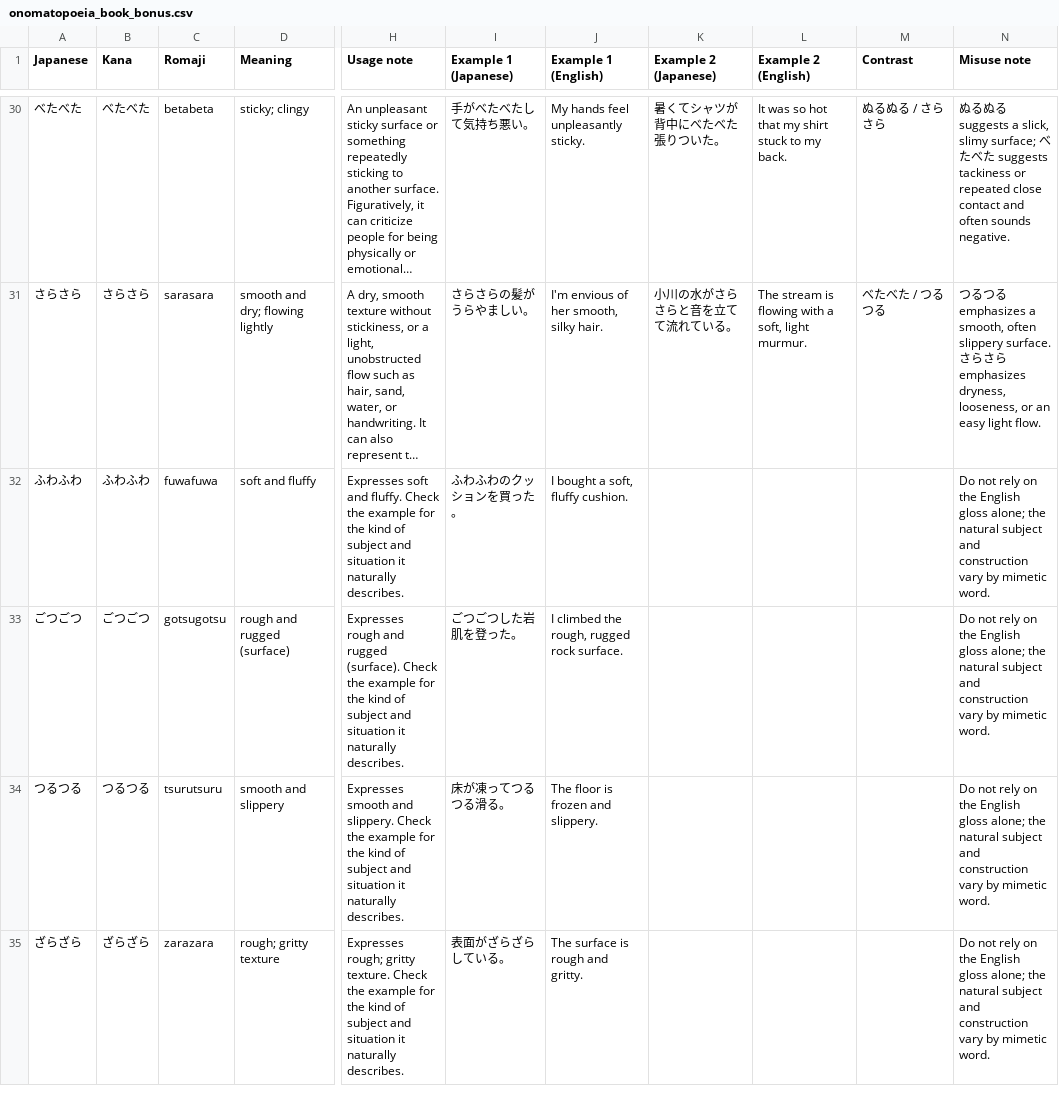
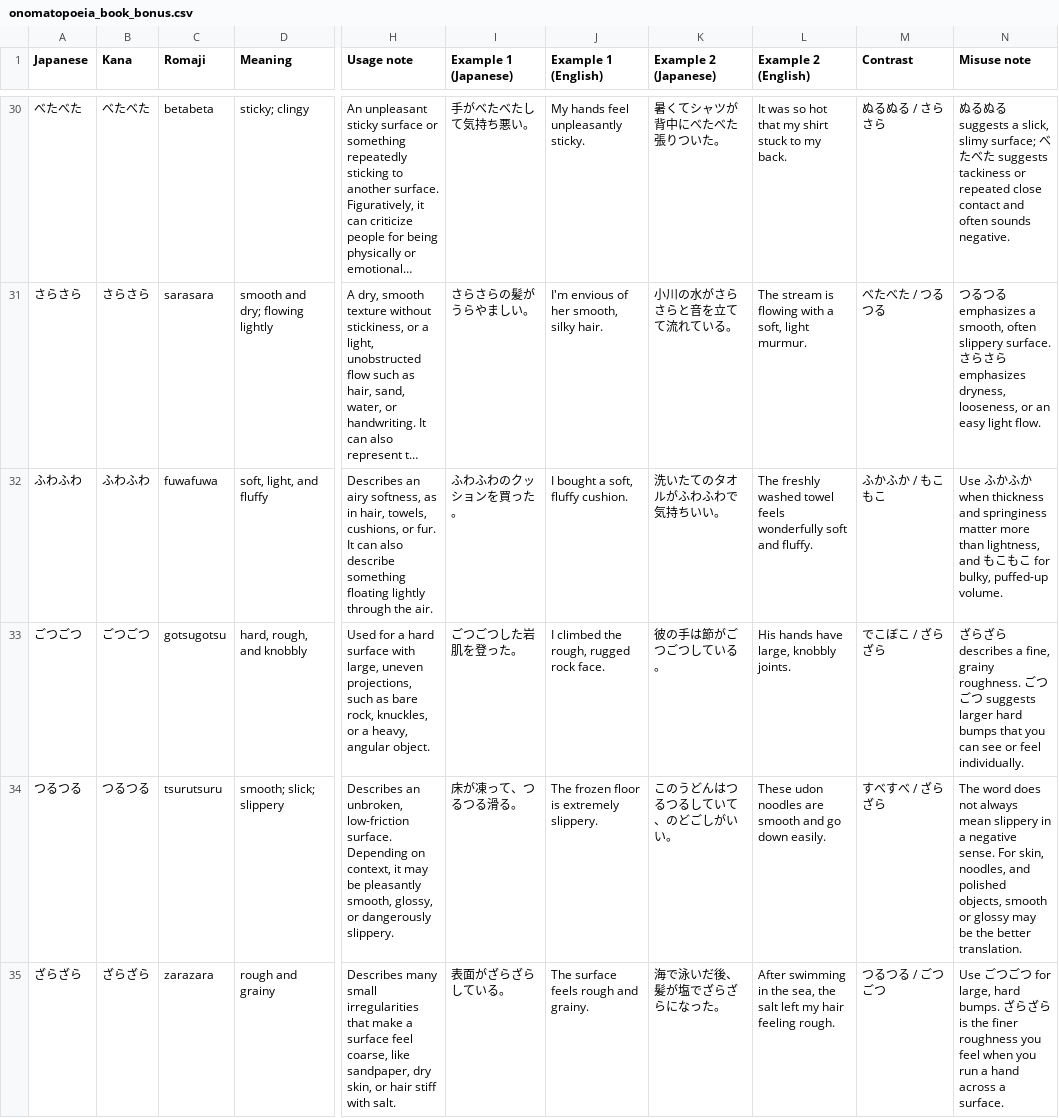
Before and after one commit to nomuonji/kokeniwa-japanese, a CSV file: dist/downloads/onomatopoeia_book_bonus.csv, drawn as a sheet; only a part is shown, gaps mark what is left out; long unchanged cells end in …; the diff covers the shown part only; the diff names each change by its address in the sheet, - before the commit and + after, or states it on an @@ line.

Commit message:
Review onomatopoeia chapters 4 and 5

```diff
--- a/dist/downloads/onomatopoeia_book_bonus.csv
+++ b/dist/downloads/onomatopoeia_book_bonus.csv
-D32 (Meaning): soft and fluffy
+D32 (Meaning): soft, light, and fluffy
-H32 (Usage note): Expresses soft and fluffy. Check the example for the kind of subject and situation it naturally describes.
+H32 (Usage note): Describes an airy softness, as in hair, towels, cushions, or fur. It can also describe something floating lightly through the air.
-K32 (Example 2 (Japanese)): (empty)
+K32 (Example 2 (Japanese)): 洗いたてのタオルがふわふわで気持ちいい。
-L32 (Example 2 (English)): (empty)
+L32 (Example 2 (English)): The freshly washed towel feels wonderfully soft and fluffy.
-M32 (Contrast): (empty)
+M32 (Contrast): ふかふか / もこもこ
-N32 (Misuse note): Do not rely on the English gloss alone; the natural subject and construction vary by mimetic word.
+N32 (Misuse note): Use ふかふか when thickness and springiness matter more than lightness, and もこもこ for bulky, puffed-up volume.
-D33 (Meaning): rough and rugged (surface)
+D33 (Meaning): hard, rough, and knobbly
-H33 (Usage note): Expresses rough and rugged (surface). Check the example for the kind of subject and situation it naturally describes.
+H33 (Usage note): Used for a hard surface with large, uneven projections, such as bare rock, knuckles, or a heavy, angular object.
-J33 (Example 1 (English)): I climbed the rough, rugged rock surface.
+J33 (Example 1 (English)): I climbed the rough, rugged rock face.
-K33 (Example 2 (Japanese)): (empty)
+K33 (Example 2 (Japanese)): 彼の手は節がごつごつしている。
-L33 (Example 2 (English)): (empty)
+L33 (Example 2 (English)): His hands have large, knobbly joints.
-M33 (Contrast): (empty)
+M33 (Contrast): でこぼこ / ざらざら
-N33 (Misuse note): Do not rely on the English gloss alone; the natural subject and construction vary by mimetic word.
+N33 (Misuse note): ざらざら describes a fine, grainy roughness. ごつごつ suggests larger hard bumps that you can see or feel individually.
-D34 (Meaning): smooth and slippery
+D34 (Meaning): smooth; slick; slippery
-H34 (Usage note): Expresses smooth and slippery. Check the example for the kind of subject and situation it naturally describes.
+H34 (Usage note): Describes an unbroken, low-friction surface. Depending on context, it may be pleasantly smooth, glossy, or dangerously slippery.
-I34 (Example 1 (Japanese)): 床が凍ってつるつる滑る。
+I34 (Example 1 (Japanese)): 床が凍って、つるつる滑る。
-J34 (Example 1 (English)): The floor is frozen and slippery.
+J34 (Example 1 (English)): The frozen floor is extremely slippery.
-K34 (Example 2 (Japanese)): (empty)
+K34 (Example 2 (Japanese)): このうどんはつるつるしていて、のどごしがいい。
-L34 (Example 2 (English)): (empty)
+L34 (Example 2 (English)): These udon noodles are smooth and go down easily.
-M34 (Contrast): (empty)
+M34 (Contrast): すべすべ / ざらざら
-N34 (Misuse note): Do not rely on the English gloss alone; the natural subject and construction vary by mimetic word.
+N34 (Misuse note): The word does not always mean slippery in a negative sense. For skin, noodles, and polished objects, smooth or glossy may be the better translation.
-D35 (Meaning): rough; gritty texture
+D35 (Meaning): rough and grainy
-H35 (Usage note): Expresses rough; gritty texture. Check the example for the kind of subject and situation it naturally describes.
+H35 (Usage note): Describes many small irregularities that make a surface feel coarse, like sandpaper, dry skin, or hair stiff with salt.
-J35 (Example 1 (English)): The surface is rough and gritty.
+J35 (Example 1 (English)): The surface feels rough and grainy.
-K35 (Example 2 (Japanese)): (empty)
+K35 (Example 2 (Japanese)): 海で泳いだ後、髪が塩でざらざらになった。
-L35 (Example 2 (English)): (empty)
+L35 (Example 2 (English)): After swimming in the sea, the salt left my hair feeling rough.
-M35 (Contrast): (empty)
+M35 (Contrast): つるつる / ごつごつ
-N35 (Misuse note): Do not rely on the English gloss alone; the natural subject and construction vary by mimetic word.
+N35 (Misuse note): Use ごつごつ for large, hard bumps. ざらざら is the finer roughness you feel when you run a hand across a surface.
```
Also changed, not shown: 116 edited cells elsewhere in this file, 5 other files.
